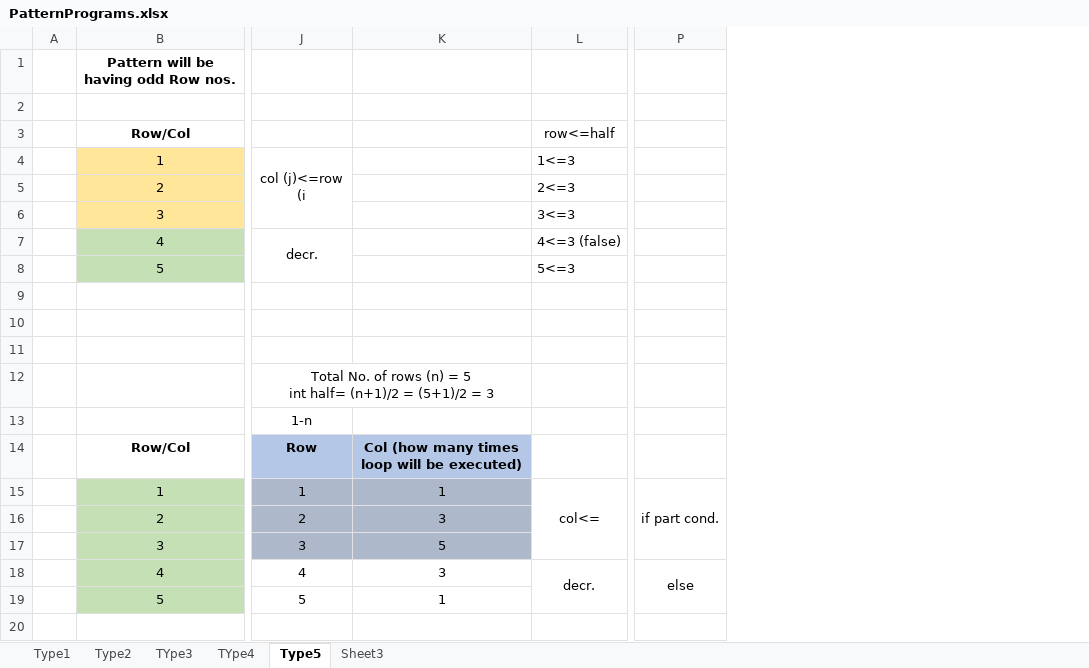
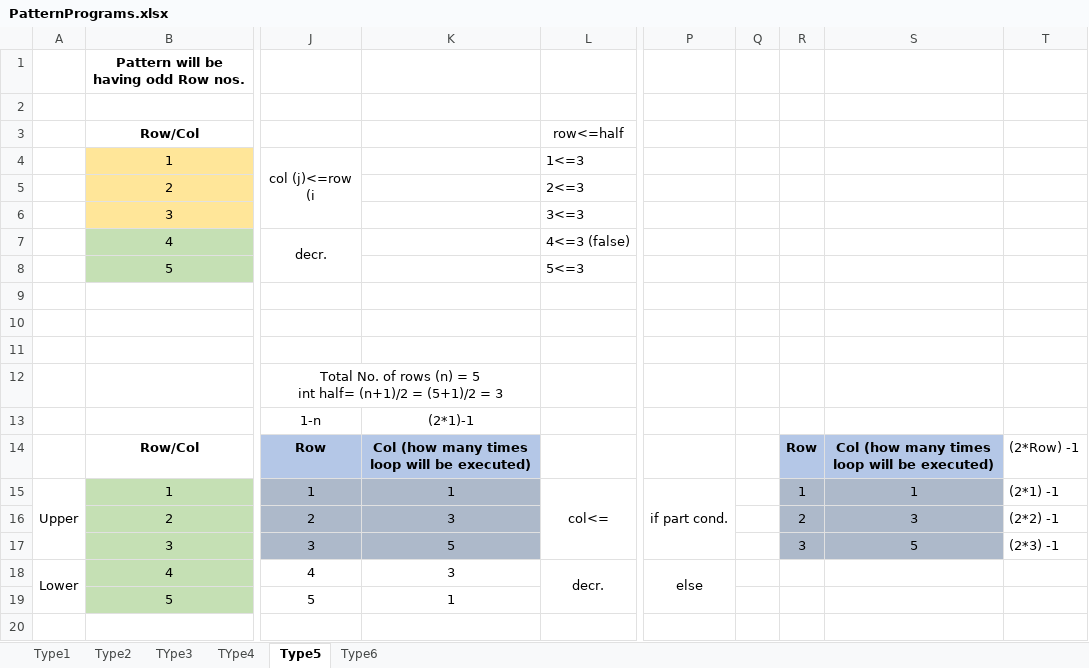
Before and after one commit to Mshaveta/LearnJAVASelenium_April2k23, an Excel workbook: PatternPrograms.xlsx, sheet Type5, drawn as a sheet; only a part is shown, gaps mark what is left out; values as stored, in another font and other column widths than the file's, no borders; removed rows and columns are numbered as before the commit, all else as after; the diff names each change by its address in the sheet, - before the commit and + after, or states it on an @@ line.

Commit message:
Pattern programs Type6

```diff
--- a/PatternPrograms.xlsx (sheet Type5)
+++ b/PatternPrograms.xlsx (sheet Type5)
-sheet tab: Sheet3
+sheet tab: Type6
-column A, empty
+column A, rows 15-18: Upper |  |  | Lower
+column Q, empty
+column R, rows 14-17: Row | 1 | 2 | 3
+column S, rows 14-17: Col (how many times loop will be executed) | 1 | 3 | 5
+column T, rows 14-17: (2*Row) -1 | (2*1) -1 | (2*2) -1 | (2*3) -1
-K13: (empty)
+K13: (2*1)-1
```
Also changed, not shown: sheet Type6.
